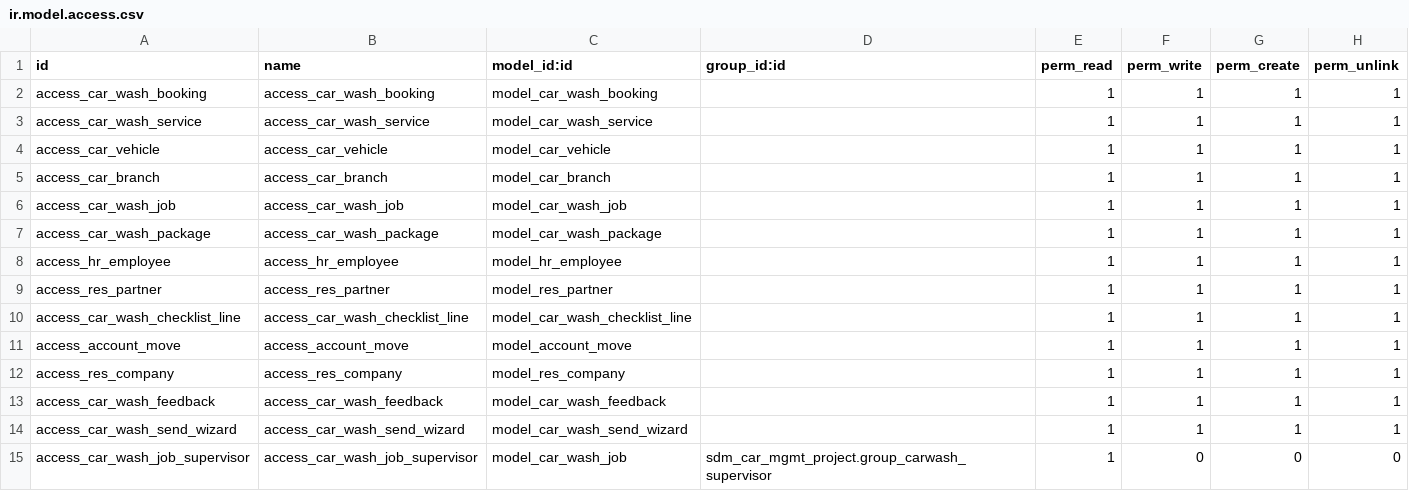
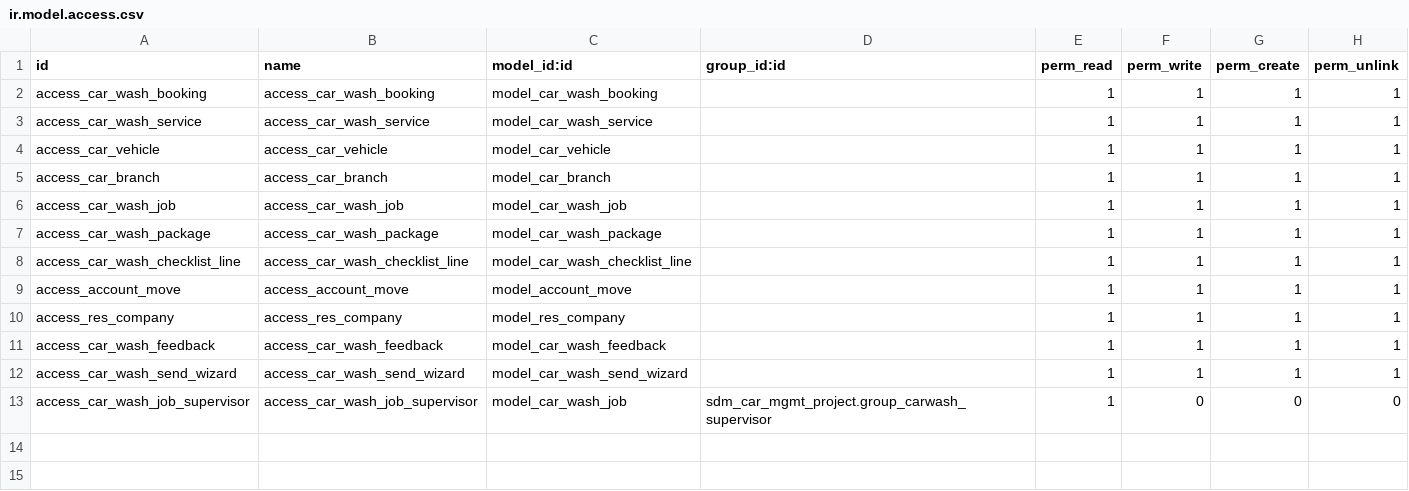
Before and after one commit to akshaya-sidmec/car_washing_mgmt, a CSV file: sdm_car_mgmt_project/security/ir.model.access.csv, drawn as a sheet; the diff names each change by its address in the sheet, - before the commit and + after, or states it on an @@ line.

```diff
--- a/sdm_car_mgmt_project/security/ir.model.access.csv
+++ b/sdm_car_mgmt_project/security/ir.model.access.csv
-row 8: access_hr_employee | access_hr_employee | model_hr_employee |  | 1 | 1 | 1 | 1
-row 9: access_res_partner | access_res_partner | model_res_partner |  | 1 | 1 | 1 | 1
```
Also changed, not shown: 13 other files.
